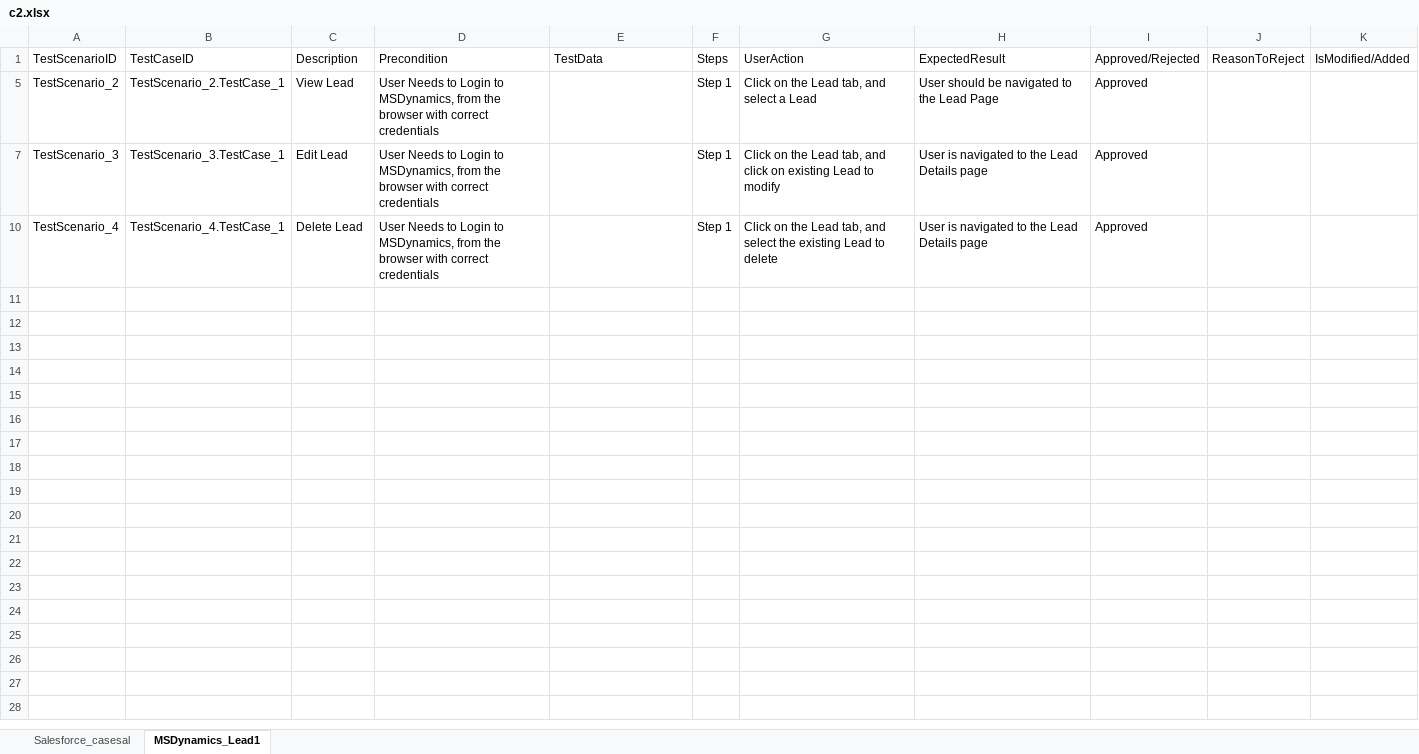
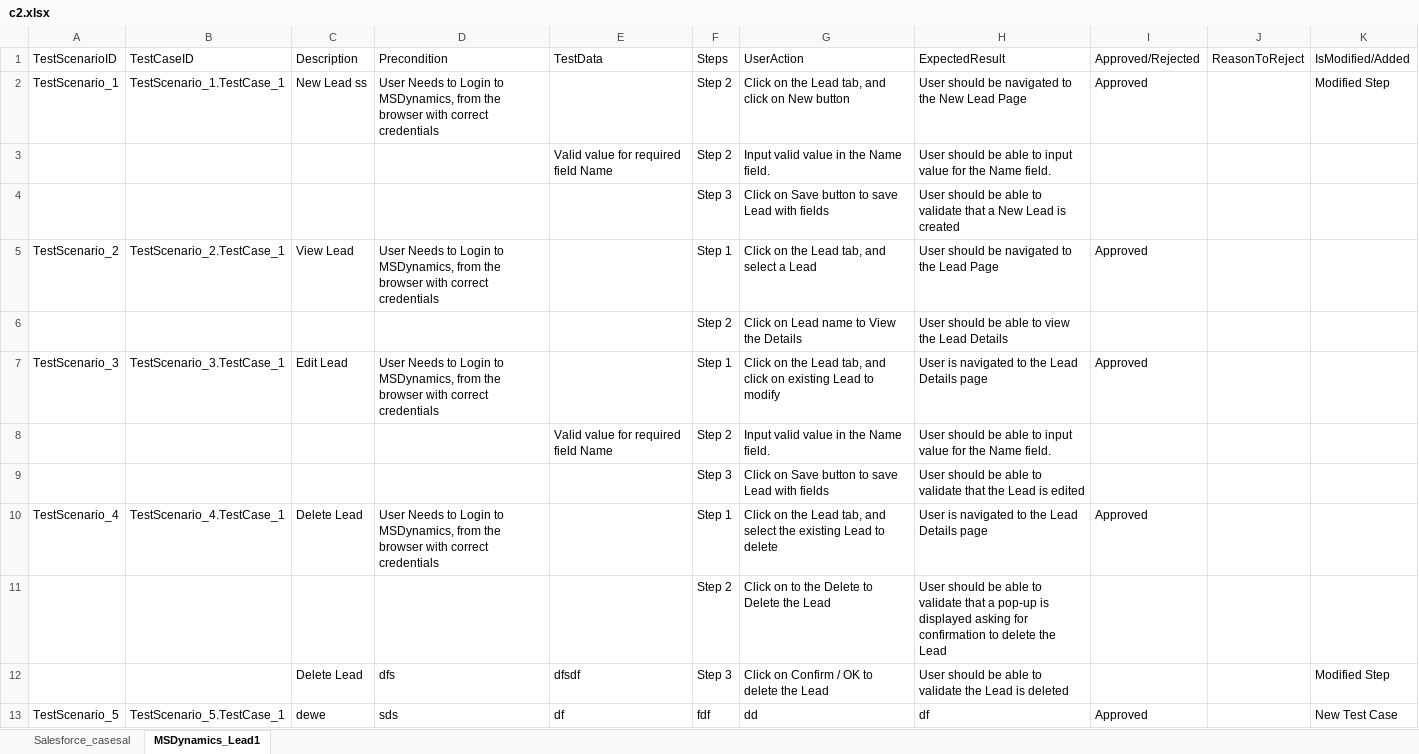
Before and after one commit to ShaikMohamedIrfan/SCR, an Excel workbook: c2.xlsx, sheet MSDynamics_Lead1, drawn as a sheet; values as stored, in another font and other column widths than the file's, no borders; table styles not drawn; the diff names each change by its address in the sheet, - before the commit and + after, or states it on an @@ line.

```diff
--- a/c2.xlsx (sheet MSDynamics_Lead1)
+++ b/c2.xlsx (sheet MSDynamics_Lead1)
+row 2: TestScenario_1 | TestScenario_1.TestCase_1 | New Lead ss | User Needs to Login to MSDynamics, from the browser with correct credentials |  | Step 2 | Click on the Lead tab, and click on New button | User should be navigated to the New Lead Page | Approved |  | Modified Step
@@ row 3 unhidden:  |  |  |  | Valid value for required field Name | Step 2 | Input valid value in the Name field. | User should be able to input value for the Name field. @@
@@ row 4 unhidden:  |  |  |  |  | Step 3 | Click on Save button to save Lead with fields | User should be able to validate that a New Lead is created @@
@@ row 6 unhidden:  |  |  |  |  | Step 2 | Click on Lead name to View the Details | User should be able to view the Lead Details @@
@@ row 8 unhidden:  |  |  |  | Valid value for required field Name | Step 2 | Input valid value in the Name field. | User should be able to input value for the Name field. @@
@@ row 9 unhidden:  |  |  |  |  | Step 3 | Click on Save button to save Lead with fields | User should be able to validate that the Lead is edited @@
@@ row 11 unhidden:  |  |  |  |  | Step 2 | Click on to the Delete to Delete the Lead | User should be able to validate that a pop-up is displayed asking for confirmation to delete the Lead @@
@@ row 12 unhidden:  |  | Delete Lead | dfs | dfsdf | Step 3 | Click on Confirm / OK to delete the Lead | User should be able to validate the Lead is deleted |  |  | Modified Step @@
+row 13: TestScenario_5 | TestScenario_5.TestCase_1 | dewe | sds | df | fdf | dd | df | Approved |  | New Test Case
```
Also changed, not shown: sheet Salesforce_casesal.
